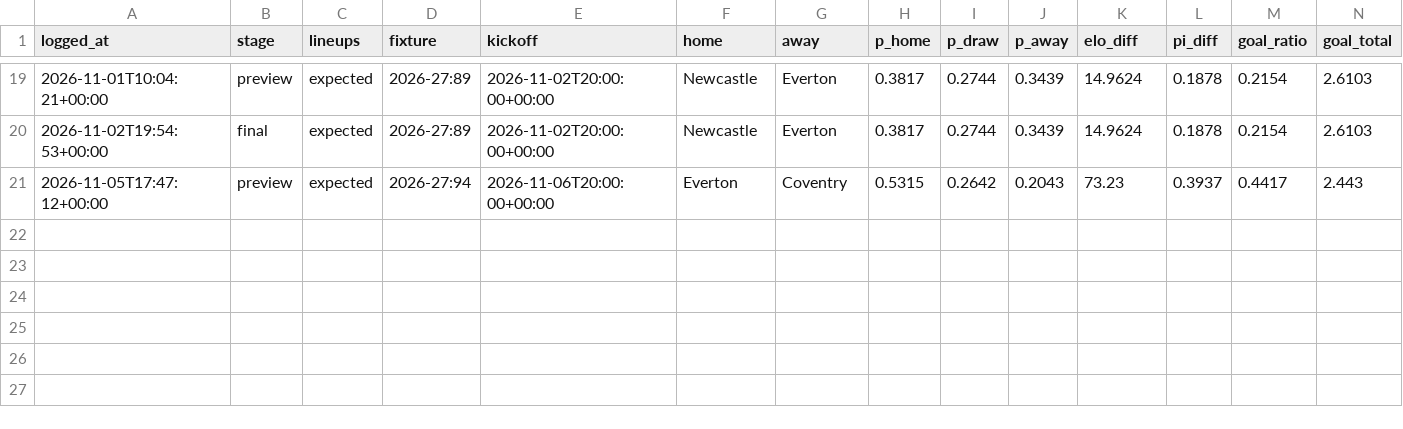
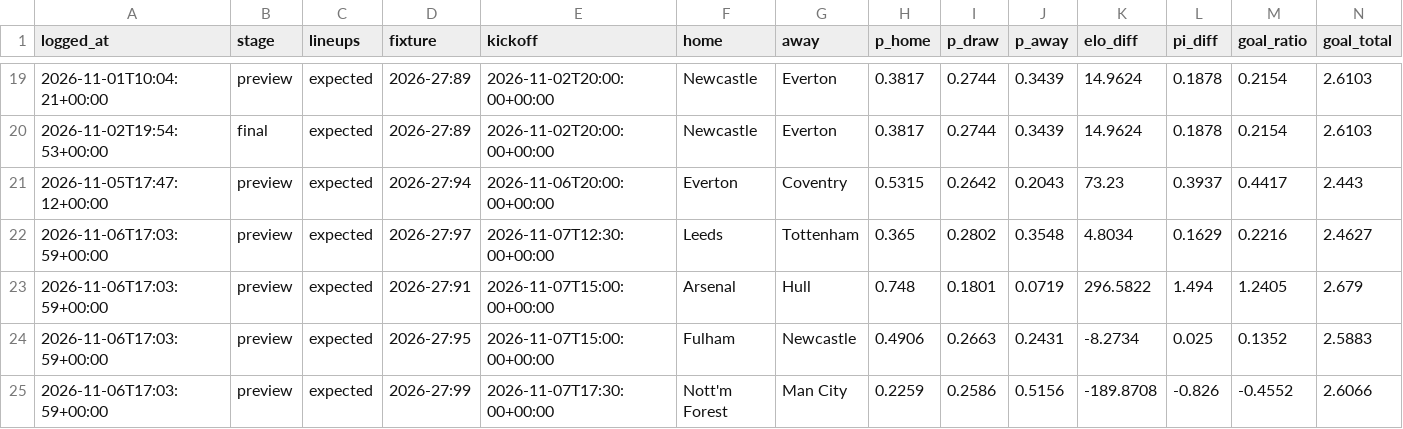
Before and after one commit to StonksLord/prediction-bot, a CSV file: predictions_log.csv, drawn as a sheet; only a part is shown, gaps mark what is left out; rows hold the shown columns only; the diff names each change by its address in the sheet, - before the commit and + after, or states it on an @@ line.

```diff
--- a/predictions_log.csv
+++ b/predictions_log.csv
+row 22: 2026-11-06T17:03:59+00:00 | preview | expected | 2026-27:97 | 2026-11-07T12:30:00+00:00 | Leeds | Tottenham | 0.365 | 0.2802 | 0.3548 | 4.8034 | 0.1629 | 0.2216 | 2.4627
+row 23: 2026-11-06T17:03:59+00:00 | preview | expected | 2026-27:91 | 2026-11-07T15:00:00+00:00 | Arsenal | Hull | 0.748 | 0.1801 | 0.0719 | 296.5822 | 1.494 | 1.2405 | 2.679
+row 24: 2026-11-06T17:03:59+00:00 | preview | expected | 2026-27:95 | 2026-11-07T15:00:00+00:00 | Fulham | Newcastle | 0.4906 | 0.2663 | 0.2431 | -8.2734 | 0.025 | 0.1352 | 2.5883
+row 25: 2026-11-06T17:03:59+00:00 | preview | expected | 2026-27:99 | 2026-11-07T17:30:00+00:00 | Nott'm Forest | Man City | 0.2259 | 0.2586 | 0.5156 | -189.8708 | -0.826 | -0.4552 | 2.6066
```
Also changed, not shown: markets_log.csv.
